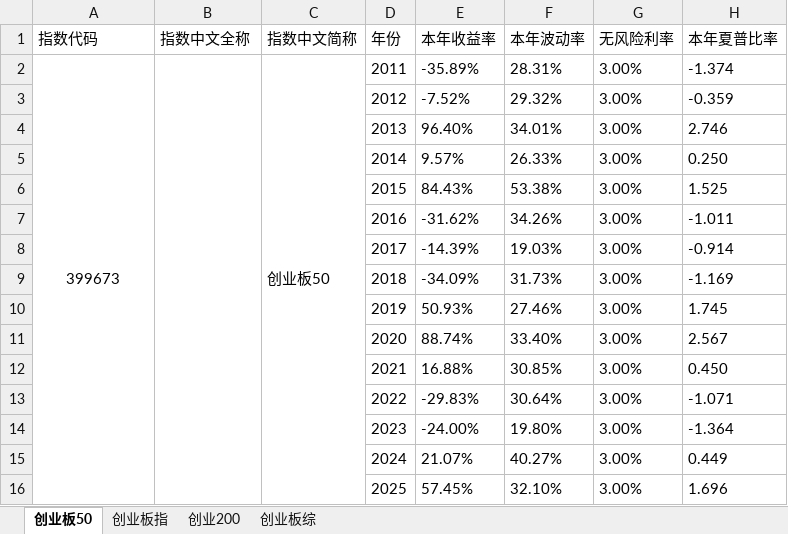
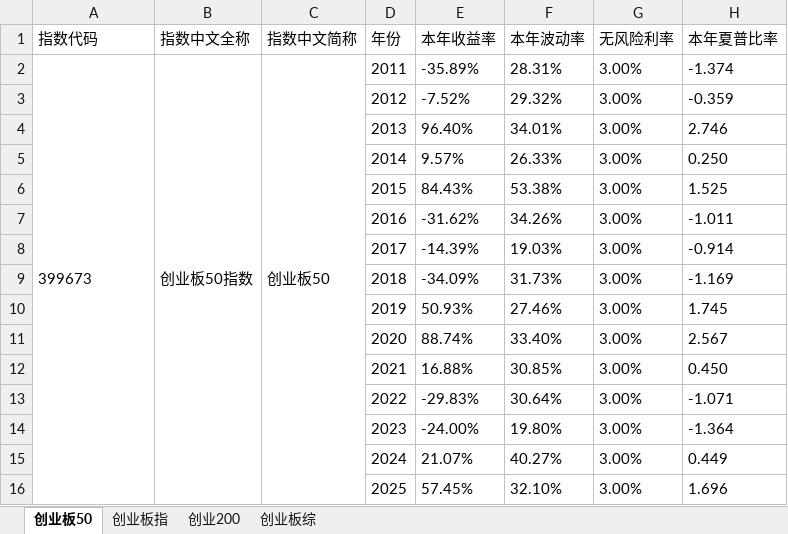
Before and after one commit to xinjie-just/main-index-analysis, an Excel workbook: 创业板50-创业板指-创业200-创业板综_夏普比率.xlsx, sheet 创业板50, drawn as a sheet; values as stored, in another font and other column widths than the file's, no borders; the diff names each change by its address in the sheet, - before the commit and + after, or states it on an @@ line.

```diff
--- a/创业板50-创业板指-创业200-创业板综_夏普比率.xlsx (sheet 创业板50)
+++ b/创业板50-创业板指-创业200-创业板综_夏普比率.xlsx (sheet 创业板50)
-A2 alignment: center
+A2 alignment: left
-B2 (指数中文全称): (empty)
+B2 (指数中文全称): 创业板50指数
```
Also changed, not shown: sheet 创业板指, sheet 创业200, sheet 创业板综, 主要指数介绍.xlsx, 2 other files.
